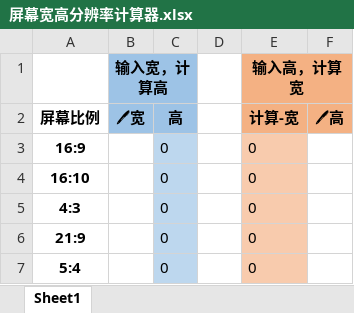
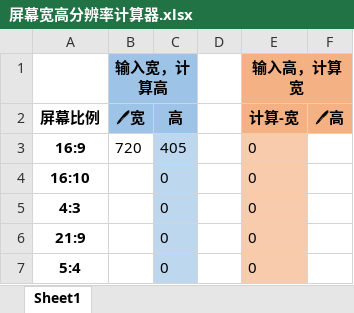
Before and after one commit to JohnnyOKOK/NavWeb.github.io, an Excel workbook: app/屏幕宽高分辨率计算器.xlsx, sheet Sheet1, drawn as a sheet; values as stored, in another font and other column widths than the file's, no borders; the diff names each change by its address in the sheet, - before the commit and + after, or states it on an @@ line.

```diff
--- a/app/屏幕宽高分辨率计算器.xlsx (sheet Sheet1)
+++ b/app/屏幕宽高分辨率计算器.xlsx (sheet Sheet1)
-B3 (🖊宽): (empty)
+B3 (🖊宽): 720
-C3 (高): 0
+C3 (高): 405
```
Also changed, not shown: 2 other files.
